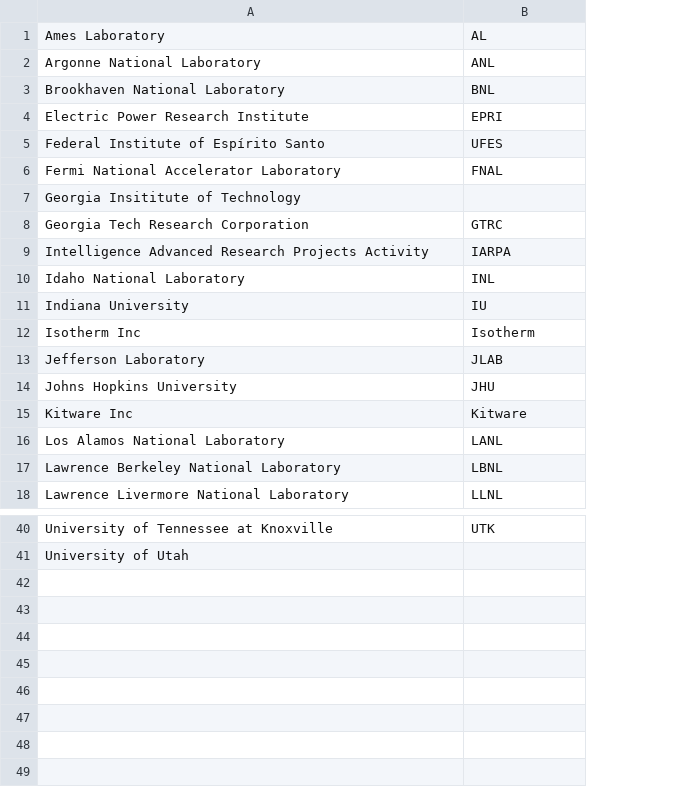
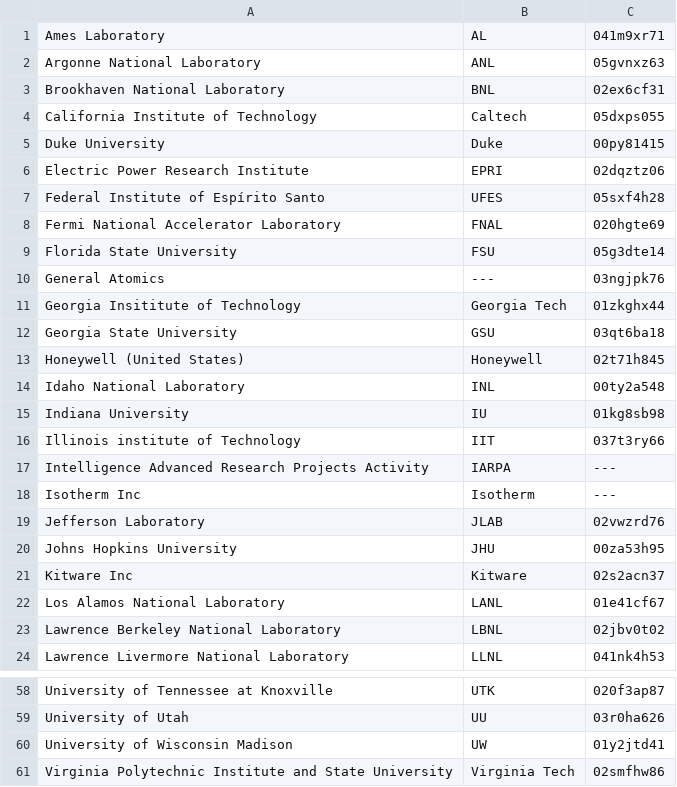
Before and after one commit to jhwohlgemuth/acorn, a CSV file: acorn-lib/assets/constants/partners.csv, drawn as a sheet; only a part is shown, gaps mark what is left out; removed rows and columns are numbered as before the commit, all else as after; the diff covers the shown part only; the diff names each change by its address in the sheet, - before the commit and + after, or states it on an @@ line.

```diff
--- a/acorn-lib/assets/constants/partners.csv
+++ b/acorn-lib/assets/constants/partners.csv
+column C, rows 1-3: 041m9xr71 | 05gvnxz63 | 02ex6cf31; rows 6-8: 02dqztz06 | 05sxf4h28 | 020hgte69; row 11: 01zkghx44; rows 14-15: 00ty2a548 | 01kg8sb98; rows 18-24: --- | 02vwzrd76 | 00za53h95 | 02s2acn37 | 01e41cf67 | 02jbv0t02 | 041nk4h53; rows 58-59: 020f3ap87 | 03r0ha626
+row 4: California Institute of Technology | Caltech | 05dxps055
+row 5: Duke University | Duke | 00py81415
+row 9: Florida State University | FSU | 05g3dte14
+row 10: General Atomics | --- | 03ngjpk76
-B11: (empty)
+B11: Georgia Tech
-row 8: Georgia Tech Research Corporation | GTRC
+row 12: Georgia State University | GSU | 03qt6ba18
+row 13: Honeywell (United States) | Honeywell | 02t71h845
+row 16: Illinois institute of Technology | IIT | 037t3ry66
@@ row 9 moved to row 17: Intelligence Advanced Research Projects … @@
-B59: (empty)
+B59: UU
+row 60: University of Wisconsin Madison | UW | 01y2jtd41
+row 61: Virginia Polytechnic Institute and State University | Virginia Tech | 02smfhw86
```
Also changed, not shown: 13 added rows, 1 removed row and 4 edited cells elsewhere in this file.
